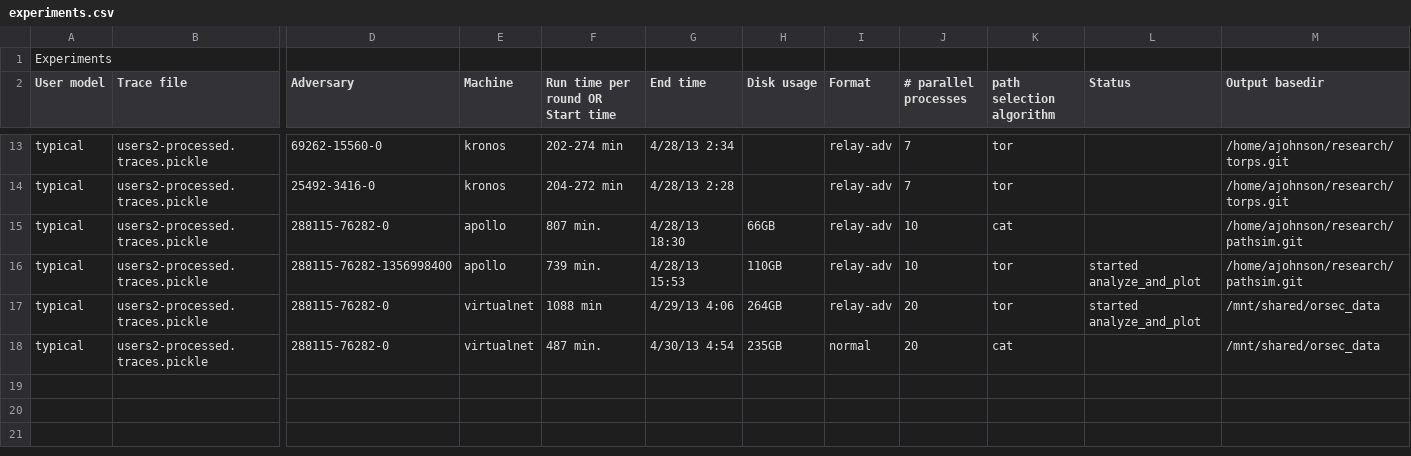
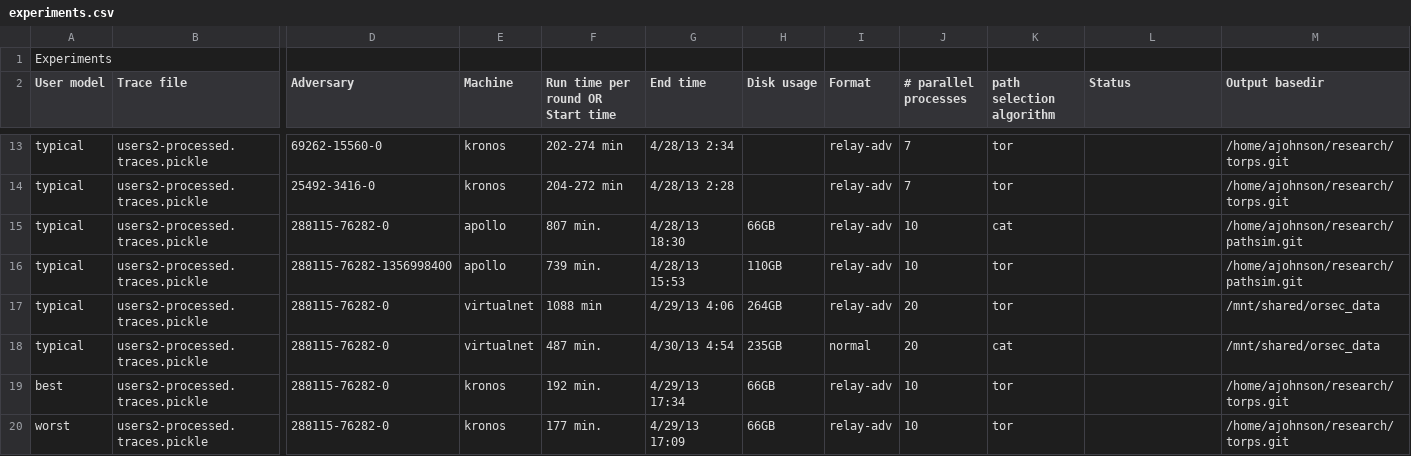
Before and after one commit to torps/torps, a CSV file: experiments.csv, drawn as a sheet; only a part is shown, gaps mark what is left out; rows hold the shown columns only; the diff names each change by its address in the sheet, - before the commit and + after, or states it on an @@ line.

```diff
--- a/experiments.csv
+++ b/experiments.csv
-L16:L17 (Status): started analyze_and_plot
+L16:L17 (Status): (empty)
+row 19: best | users2-processed.traces.pickle | 288115-76282-0 | kronos | 192 min. | 4/29/13 17:34 | 66GB | relay-adv | 10 | tor |  | /home/ajohnson/research/torps.git
+row 20: worst | users2-processed.traces.pickle | 288115-76282-0 | kronos | 177 min. | 4/29/13 17:09 | 66GB | relay-adv | 10 | tor |  | /home/ajohnson/research/torps.git
```
Also changed, not shown: 2 other files.
